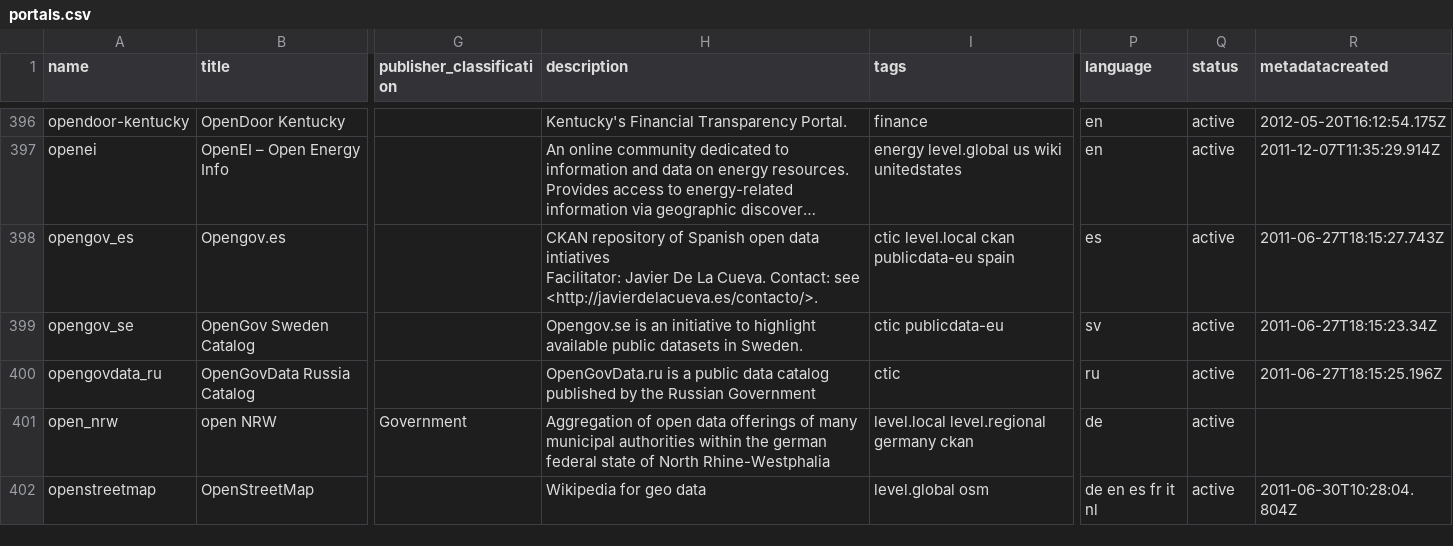
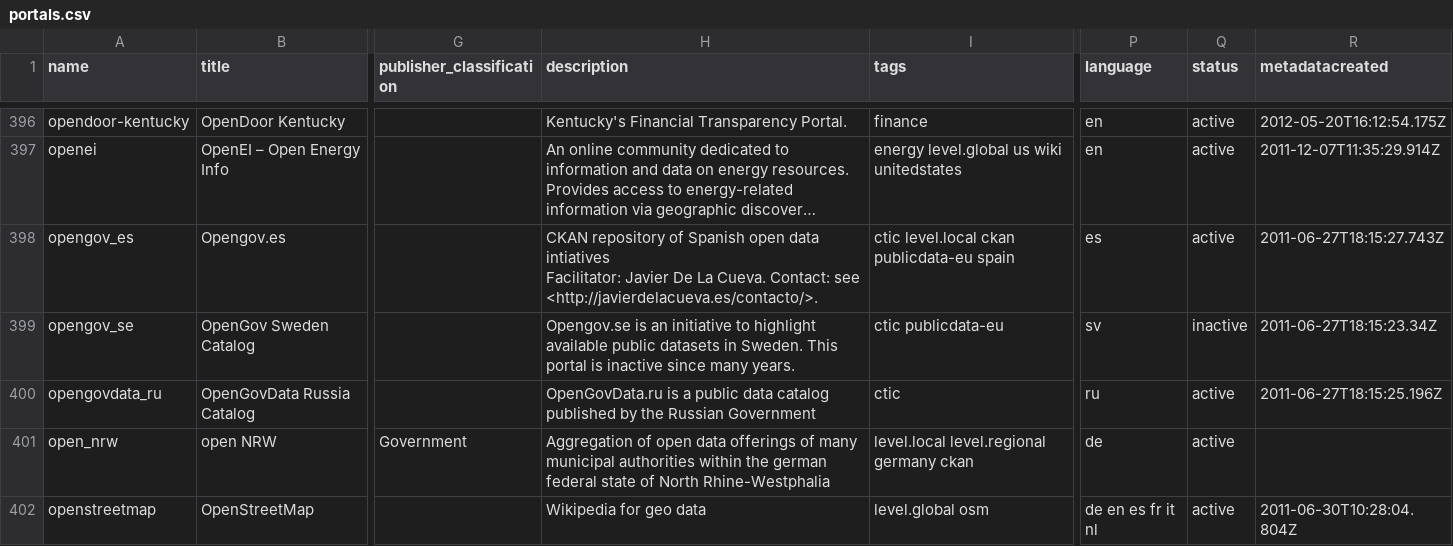
Before and after one commit to okfn/dataportals.org, a CSV file: data/portals.csv, drawn as a sheet; only a part is shown, gaps mark what is left out; long unchanged cells end in …; the diff covers the shown part only; the diff names each change by its address in the sheet, - before the commit and + after, or states it on an @@ line.

Commit message:
Update portals.csv adding Sweden's national data portal
Also updating situation on Swedish portals replaced by national portal.

```diff
--- a/data/portals.csv
+++ b/data/portals.csv
-H399 (description): …in Sweden.
+H399 (description): …in Sweden. This portal is inactive since many years.
-Q399 (status): active
+Q399 (status): inactive
```
Also changed, not shown: 1 added row and 3 edited cells elsewhere in this file.
